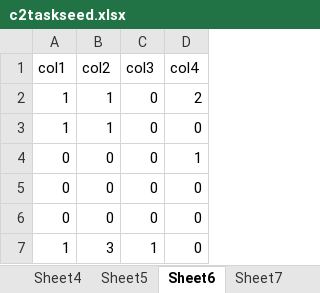
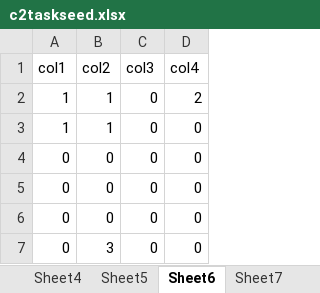
Before and after one commit to 196kakinuma/Cooperation, an Excel workbook: Assets/Excels/C2/c2taskseed.xlsx, sheet Sheet6, drawn as a sheet; values as stored, in another font and other column widths than the file's, no borders; removed rows and columns are numbered as before the commit, all else as after; the diff names each change by its address in the sheet, - before the commit and + after, or states it on an @@ line.

```diff
--- a/Assets/Excels/C2/c2taskseed.xlsx (sheet Sheet6)
+++ b/Assets/Excels/C2/c2taskseed.xlsx (sheet Sheet6)
-row 4: 0 | 0 | 0 | 1
-row 7: 1 | 3 | 1 | 0
+row 6: 0 | 0 | 0 | 0
+row 7: 0 | 3 | 0 | 0
```
Also changed, not shown: sheet Sheet7, sheet Sheet17, sheet Sheet18, sheet Sheet13, sheet Sheet19, sheet Sheet9, 13 more sheets, 4 other files.
